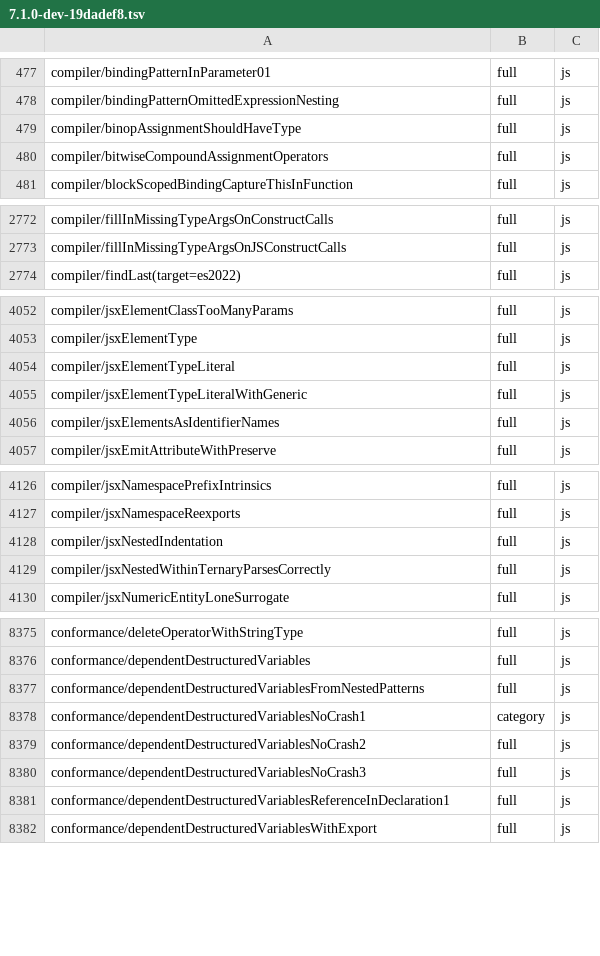
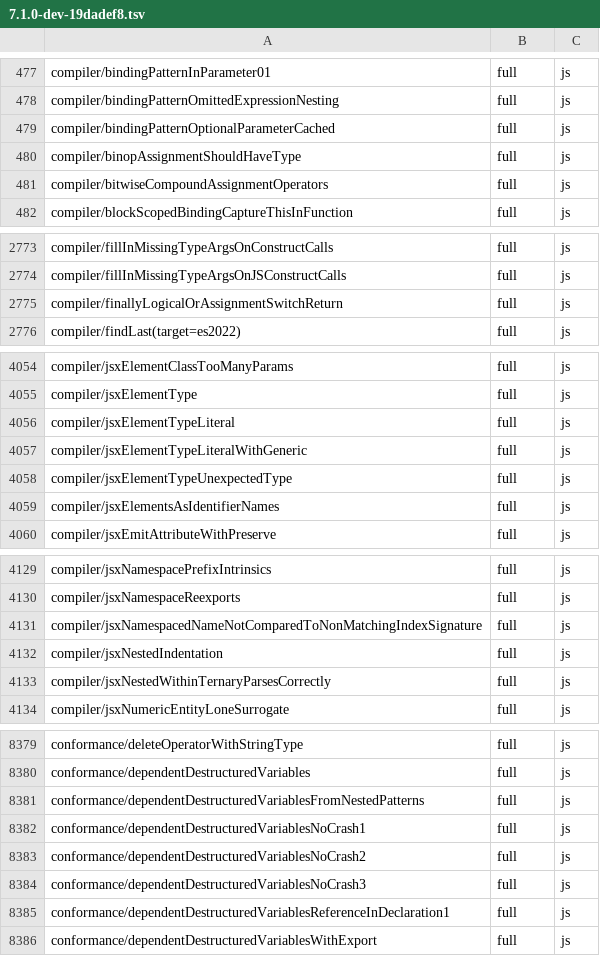
Before and after one commit to kazhiramatsu/tsc-rs, a TSV file: ratchets/ts71/7.1.0-dev-19dadef8.tsv, drawn as a sheet; only a part is shown, gaps mark what is left out.

Commit message:
conformance: raise the ratchet for P3-5ap

```diff
--- a/ratchets/ts71/7.1.0-dev-19dadef8.tsv
+++ b/ratchets/ts71/7.1.0-dev-19dadef8.tsv
@@ -478,2 +478,3 @@ compiler/bindingPatternInParameter01	full	js
 compiler/bindingPatternOmittedExpressionNesting	full	js
+compiler/bindingPatternOptionalParameterCached	full	js
 compiler/binopAssignmentShouldHaveType	full	js
@@ -2773,2 +2774,3 @@ compiler/fillInMissingTypeArgsOnConstructCalls	full	js
 compiler/fillInMissingTypeArgsOnJSConstructCalls	full	js
+compiler/finallyLogicalOrAssignmentSwitchReturn	full	js
 compiler/findLast(target=es2022)	full	js
@@ -4055,2 +4057,3 @@ compiler/jsxElementTypeLiteral	full	js
 compiler/jsxElementTypeLiteralWithGeneric	full	js
+compiler/jsxElementTypeUnexpectedType	full	js
 compiler/jsxElementsAsIdentifierNames	full	js
@@ -4127,2 +4130,3 @@ compiler/jsxNamespacePrefixIntrinsics	full	js
 compiler/jsxNamespaceReexports	full	js
+compiler/jsxNamespacedNameNotComparedToNonMatchingIndexSignature	full	js
 compiler/jsxNestedIndentation	full	js
@@ -8377,3 +8381,3 @@ conformance/dependentDestructuredVariables	full	js
 conformance/dependentDestructuredVariablesFromNestedPatterns	full	js
-conformance/dependentDestructuredVariablesNoCrash1	category	js
+conformance/dependentDestructuredVariablesNoCrash1	full	js
 conformance/dependentDestructuredVariablesNoCrash2	full	js
```
